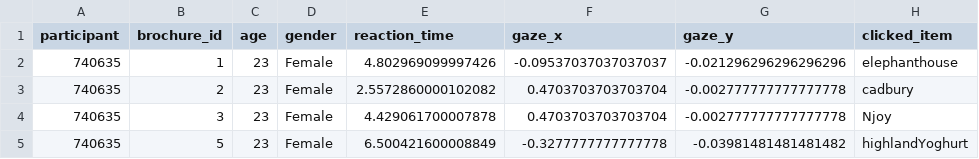
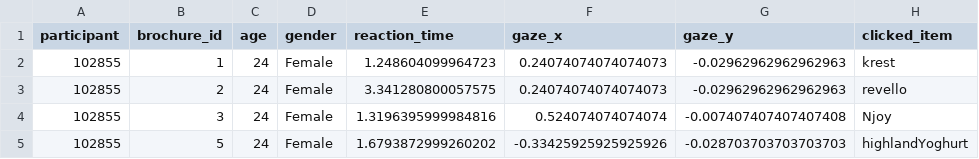
Before and after one commit to chamiepr/Research-Project, a CSV file: data/latest_converted_psychopy.csv, drawn as a sheet.

```diff
--- a/data/latest_converted_psychopy.csv
+++ b/data/latest_converted_psychopy.csv
@@ -1,5 +1,5 @@
 participant,brochure_id,age,gender,reaction_time,gaze_x,gaze_y,clicked_item
-740635,1,23,Female,4.802969099997426,-0.09537037037037037,-0.021296296296296296,elephanthouse
-740635,2,23,Female,2.5572860000102082,0.4703703703703704,-0.002777777777777778,cadbury
-740635,3,23,Female,4.429061700007878,0.4703703703703704,-0.002777777777777778,Njoy
-740635,5,23,Female,6.500421600008849,-0.3277777777777778,-0.03981481481481482,highlandYoghurt
+102855,1,24,Female,1.248604099964723,0.24074074074074073,-0.02962962962962963,krest
+102855,2,24,Female,3.341280800057575,0.24074074074074073,-0.02962962962962963,revello
+102855,3,24,Female,1.3196395999984816,0.524074074074074,-0.007407407407407408,Njoy
+102855,5,24,Female,1.6793872999260202,-0.33425925925925926,-0.028703703703703703,highlandYoghurt
```
Also changed, not shown: data/latest_reason_percentages.csv, 26 other files.
